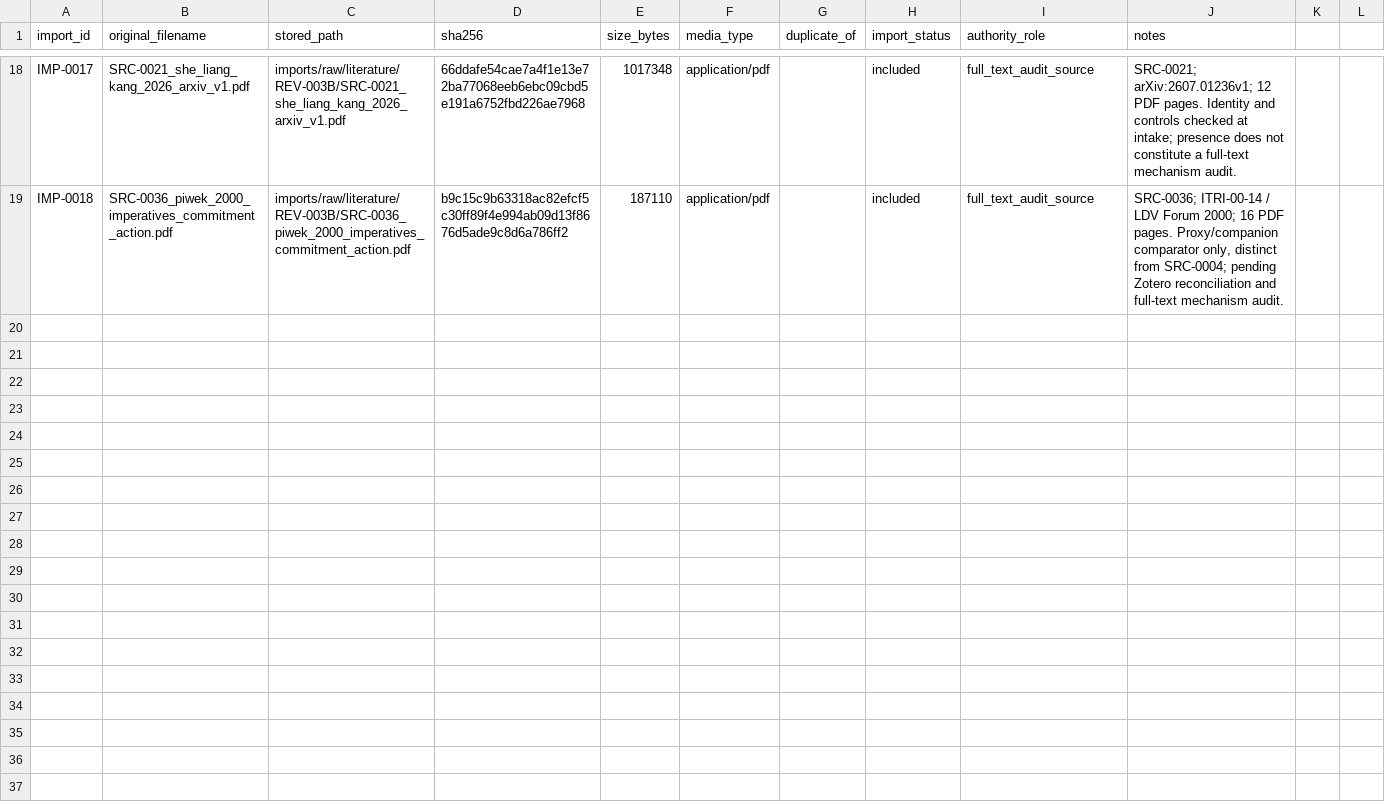
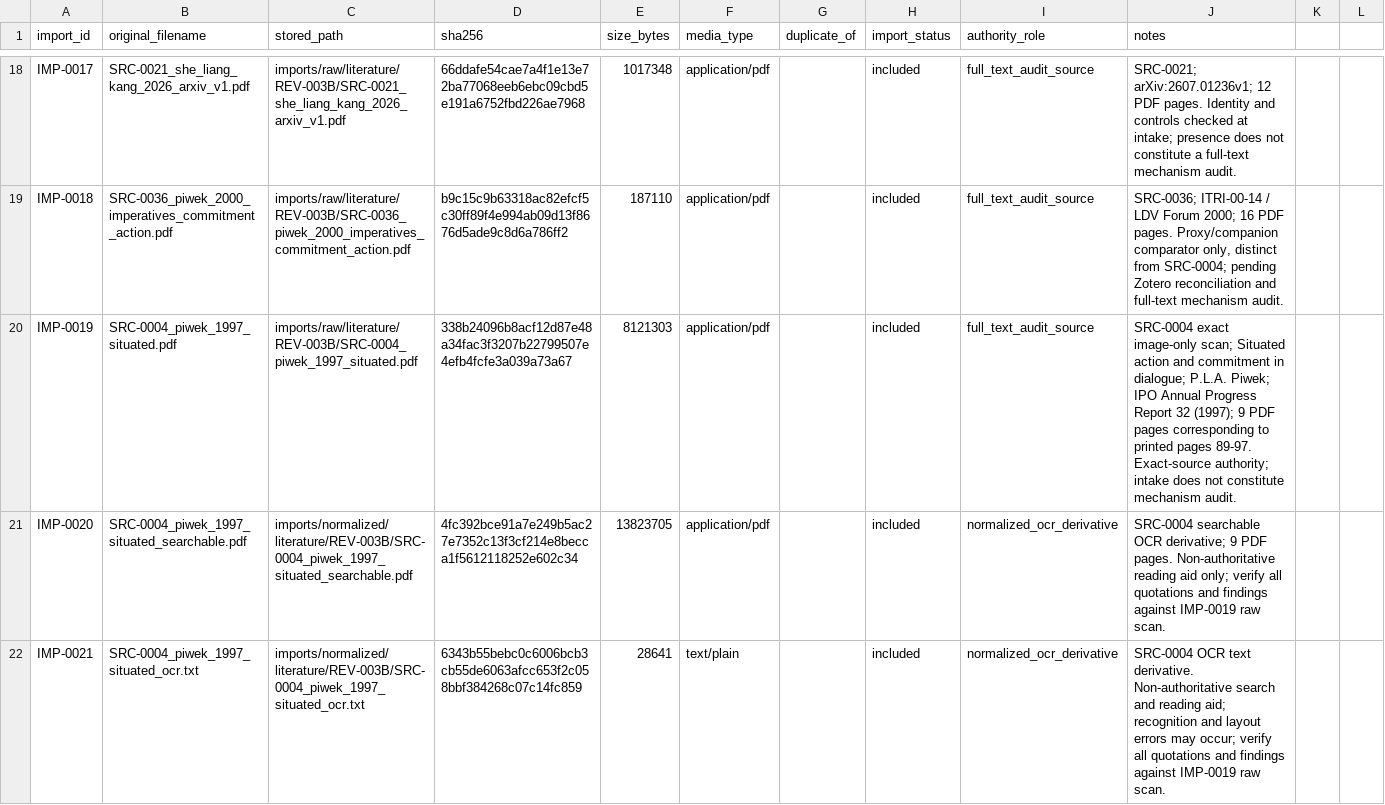
Before and after one commit to dollja/pcc-study-evidence, a CSV file: imports/manifest.csv, drawn as a sheet; only a part is shown, gaps mark what is left out.

Commit message:
Import exact SRC-0004 source controls

```diff
--- a/imports/manifest.csv
+++ b/imports/manifest.csv
@@ -19 +19,4 @@ IMP-0017,SRC-0021_she_liang_kang_2026_arxiv_v1.pdf,imports/raw/literature/REV-00
 IMP-0018,SRC-0036_piwek_2000_imperatives_commitment_action.pdf,imports/raw/literature/REV-003B/SRC-0036_piwek_2000_imperatives_commitment_action.pdf,b9c15c9b63318ac82efcf5c30ff89f4e994ab09d13f8676d5ade9c8d6a786ff2,187110,application/pdf,,included,full_text_audit_source,"SRC-0036; ITRI-00-14 / LDV Forum 2000; 16 PDF pages. Proxy/companion comparator only, distinct from SRC-0004; pending Zotero reconciliation and full-text mechanism audit."
+IMP-0019,SRC-0004_piwek_1997_situated.pdf,imports/raw/literature/REV-003B/SRC-0004_piwek_1997_situated.pdf,338b24096b8acf12d87e48a34fac3f3207b22799507e4efb4fcfe3a039a73a67,8121303,application/pdf,,included,full_text_audit_source,SRC-0004 exact image-only scan; Situated action and commitment in dialogue; P.L.A. Piwek; IPO Annual Progress Report 32 (1997); 9 PDF pages corresponding to printed pages 89-97. Exact-source authority; intake does not constitute mechanism audit.
+IMP-0020,SRC-0004_piwek_1997_situated_searchable.pdf,imports/normalized/literature/REV-003B/SRC-0004_piwek_1997_situated_searchable.pdf,4fc392bce91a7e249b5ac27e7352c13f3cf214e8becca1f5612118252e602c34,13823705,application/pdf,,included,normalized_ocr_derivative,SRC-0004 searchable OCR derivative; 9 PDF pages. Non-authoritative reading aid only; verify all quotations and findings against IMP-0019 raw scan.
+IMP-0021,SRC-0004_piwek_1997_situated_ocr.txt,imports/normalized/literature/REV-003B/SRC-0004_piwek_1997_situated_ocr.txt,6343b55bebc0c6006bcb3cb55de6063afcc653f2c058bbf384268c07c14fc859,28641,text/plain,,included,normalized_ocr_derivative,SRC-0004 OCR text derivative. Non-authoritative search and reading aid; recognition and layout errors may occur; verify all quotations and findings against IMP-0019 raw scan.
```
Also changed, not shown: data/sources.csv, 2 other files.
